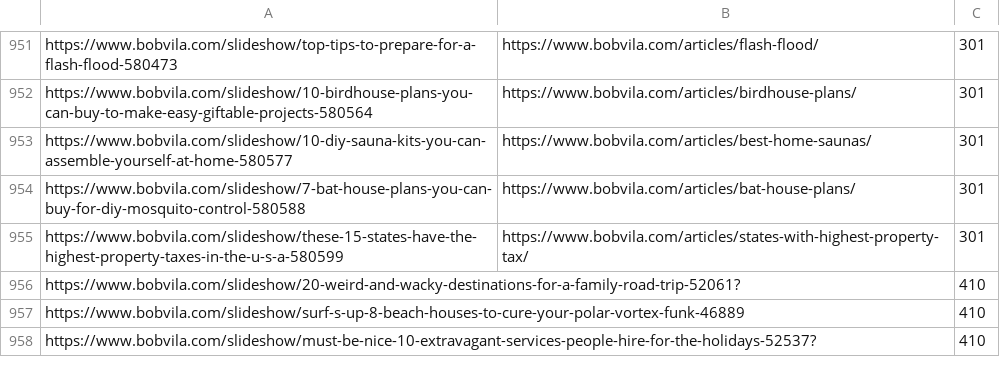
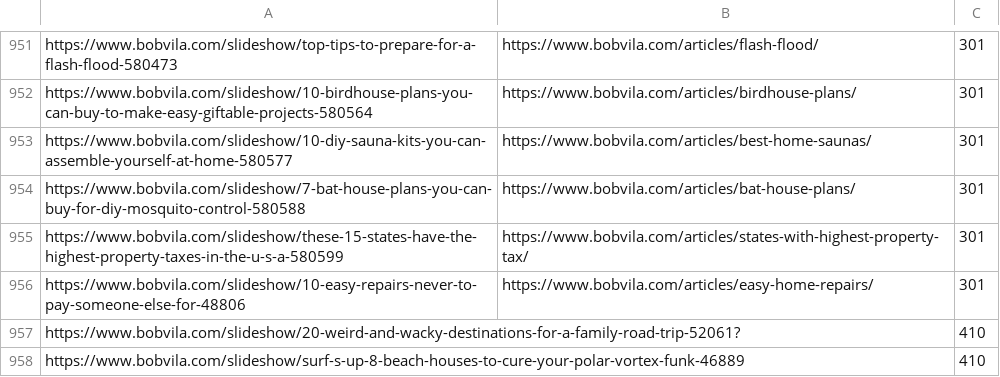
Before and after one commit to mirlanbekturov/temporary, a CSV file: bv-all-redirects.csv, drawn as a sheet; only a part is shown, gaps mark what is left out; the shorter side is filled out with more unchanged rows; the diff names each change by its address in the sheet, - before the commit and + after, or states it on an @@ line.

Commit message:
Update bv-all-redirects.csv

```diff
--- a/bv-all-redirects.csv
+++ b/bv-all-redirects.csv
+row 956: https://www.bobvila.com/slideshow/10-easy-repairs-never-to-pay-someone-else-for-48806 | https://www.bobvila.com/articles/easy-home-repairs/ | 301
```
